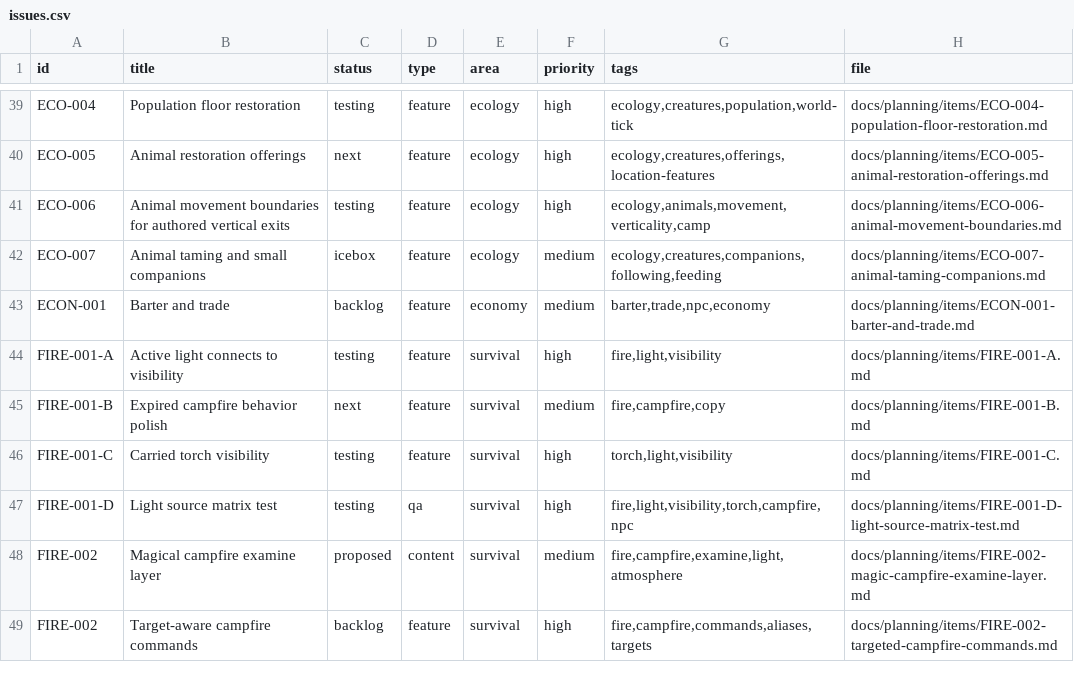
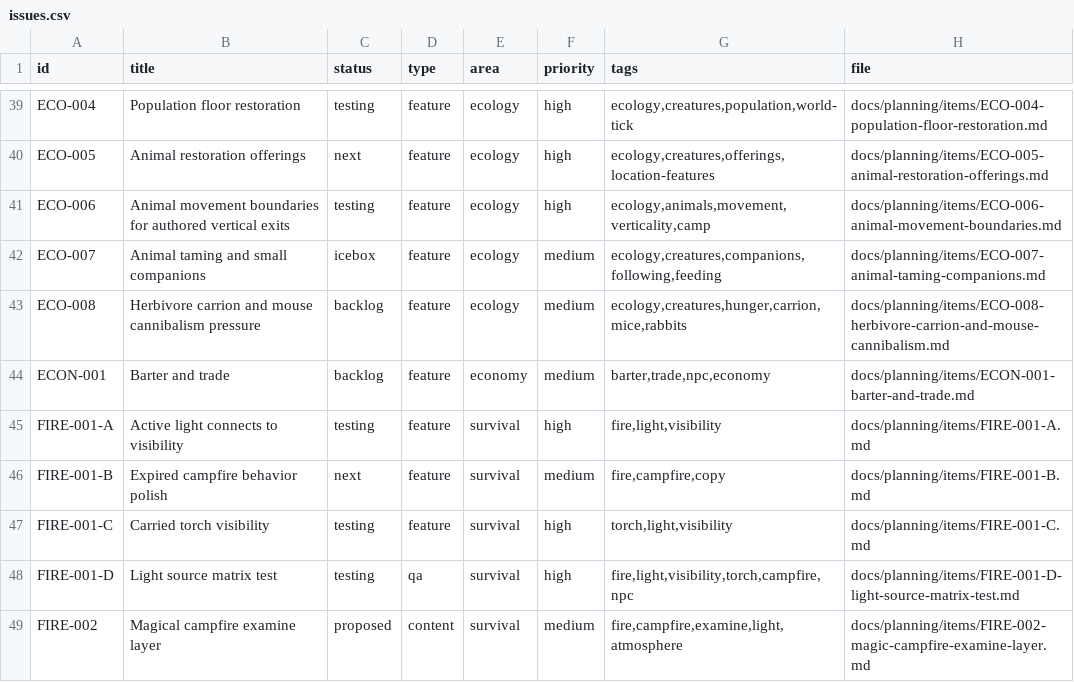
Before and after one commit to q587p/chornolis-marches, a CSV file: docs/planning/exports/issues.csv, drawn as a sheet; only a part is shown, gaps mark what is left out; the shorter side is filled out with more unchanged rows; the diff names each change by its address in the sheet, - before the commit and + after, or states it on an @@ line.

Commit message:
docs: Add herbivore carrion ecology follow-up

```diff
--- a/docs/planning/exports/issues.csv
+++ b/docs/planning/exports/issues.csv
+row 43: ECO-008 | Herbivore carrion and mouse cannibalism pressure | backlog | feature | ecology | medium | ecology,creatures,hunger,carrion,mice,rabbits | docs/planning/items/ECO-008-herbivore-carrion-and-mouse-cannibalism.md
```
Also changed, not shown: 4 other files.
